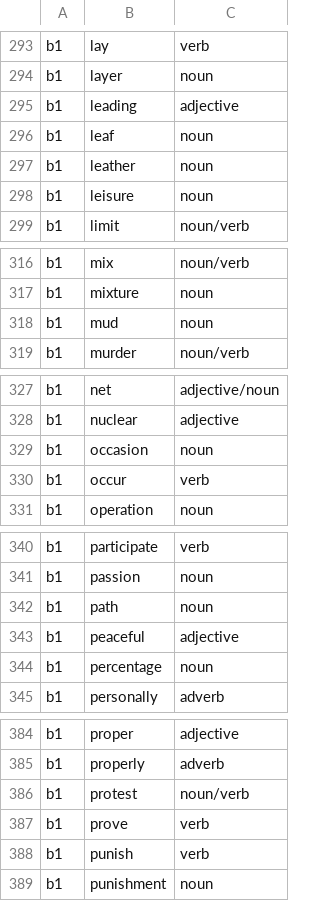
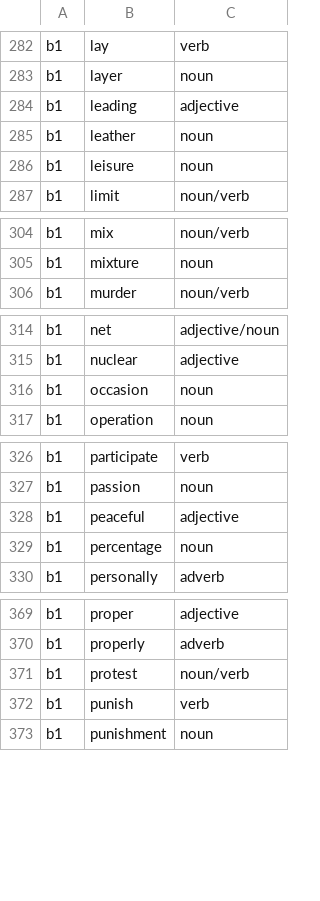
Before and after one commit to Pernath1200/rue-exp, a TSV file: codex/vocab/oxford-b1-gap.tsv, drawn as a sheet; only a part is shown, gaps mark what is left out; the diff covers the shown part only.

```diff
--- a/codex/vocab/oxford-b1-gap.tsv
+++ b/codex/vocab/oxford-b1-gap.tsv
@@ -295,3 +284,2 @@ b1	layer	noun
 b1	leading	adjective
-b1	leaf	noun
 b1	leather	noun
@@ -317,3 +305,2 @@ b1	mix	noun/verb
 b1	mixture	noun
-b1	mud	noun
 b1	murder	noun/verb
@@ -329,3 +316,2 @@ b1	nuclear	adjective
 b1	occasion	noun
-b1	occur	verb
 b1	operation	noun
@@ -341,3 +327,2 @@ b1	participate	verb
 b1	passion	noun
-b1	path	noun
 b1	peaceful	adjective
@@ -386,3 +371,2 @@ b1	properly	adverb
 b1	protest	noun/verb
-b1	prove	verb
 b1	punish	verb
```
Also changed, not shown: 19 removed rows elsewhere in this file, 1 other file.
